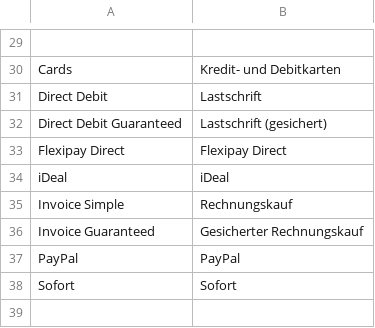
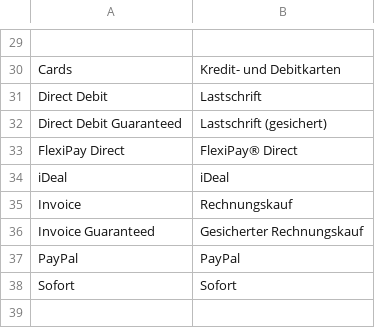
Before and after one commit to unzerdev/magento2, a CSV file: i18n/de_DE.csv, drawn as a sheet; only a part is shown, gaps mark what is left out.

Commit message:
[change] (MAGE2-271) Fix translations.

```diff
--- a/i18n/de_DE.csv
+++ b/i18n/de_DE.csv
@@ -32,5 +32,5 @@
 "Direct Debit Guaranteed","Lastschrift (gesichert)"
-"Flexipay Direct","Flexipay Direct"
+"FlexiPay Direct","FlexiPay® Direct"
 "iDeal","iDeal"
-"Invoice Simple","Rechnungskauf"
+"Invoice","Rechnungskauf"
 "Invoice Guaranteed","Gesicherter Rechnungskauf"
```
Also changed, not shown: i18n/en_US.csv, 1 other file.
